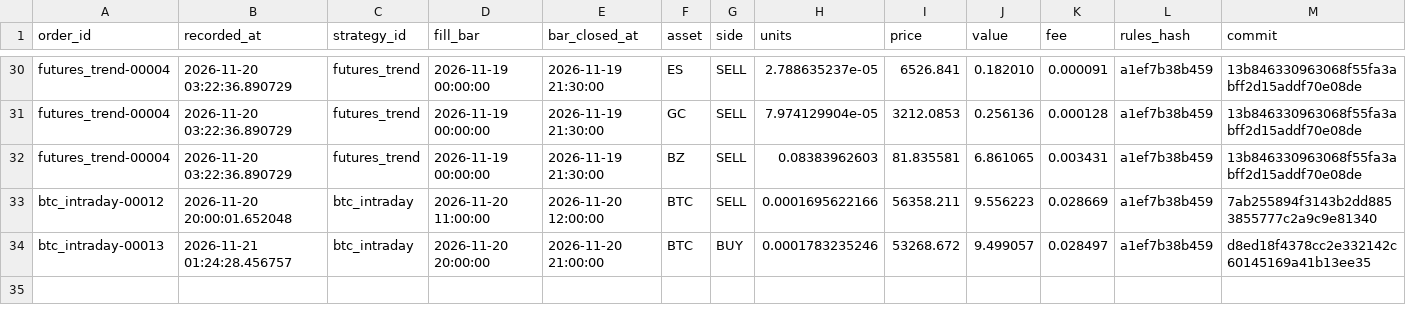
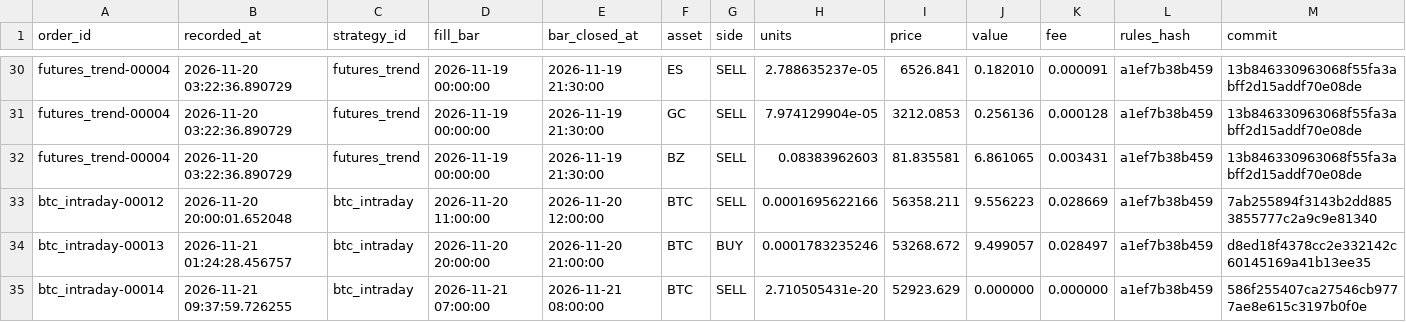
Before and after one commit to abhinav279garg/paper-trading-lab, a CSV file: results/live/fills.csv, drawn as a sheet; only a part is shown, gaps mark what is left out.

```diff
--- a/results/live/fills.csv
+++ b/results/live/fills.csv
@@ -34 +34,2 @@ btc_intraday-00012,2026-11-20 20:00:01.652048,btc_intraday,2026-11-20 11:00:00,2
 btc_intraday-00013,2026-11-21 01:24:28.456757,btc_intraday,2026-11-20 20:00:00,2026-11-20 21:00:00,BTC,BUY,0.0001783235246,53268.672,9.499057,0.028497,a1ef7b38b459,d8ed18f4378cc2e332142c60145169a41b13ee35
+btc_intraday-00014,2026-11-21 09:37:59.726255,btc_intraday,2026-11-21 07:00:00,2026-11-21 08:00:00,BTC,SELL,2.710505431e-20,52923.629,0.000000,0.000000,a1ef7b38b459,586f255407ca27546cb9777ae8e615c3197b0f0e
```
Also changed, not shown: 4 other files.
